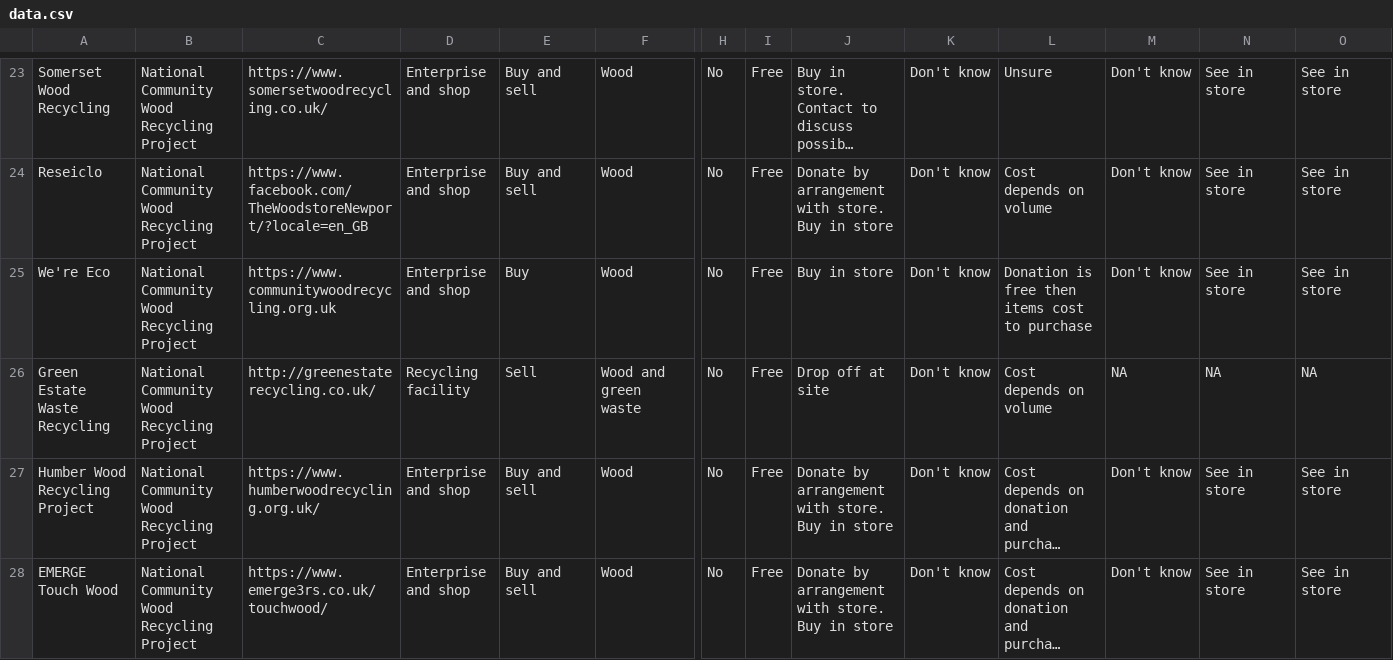
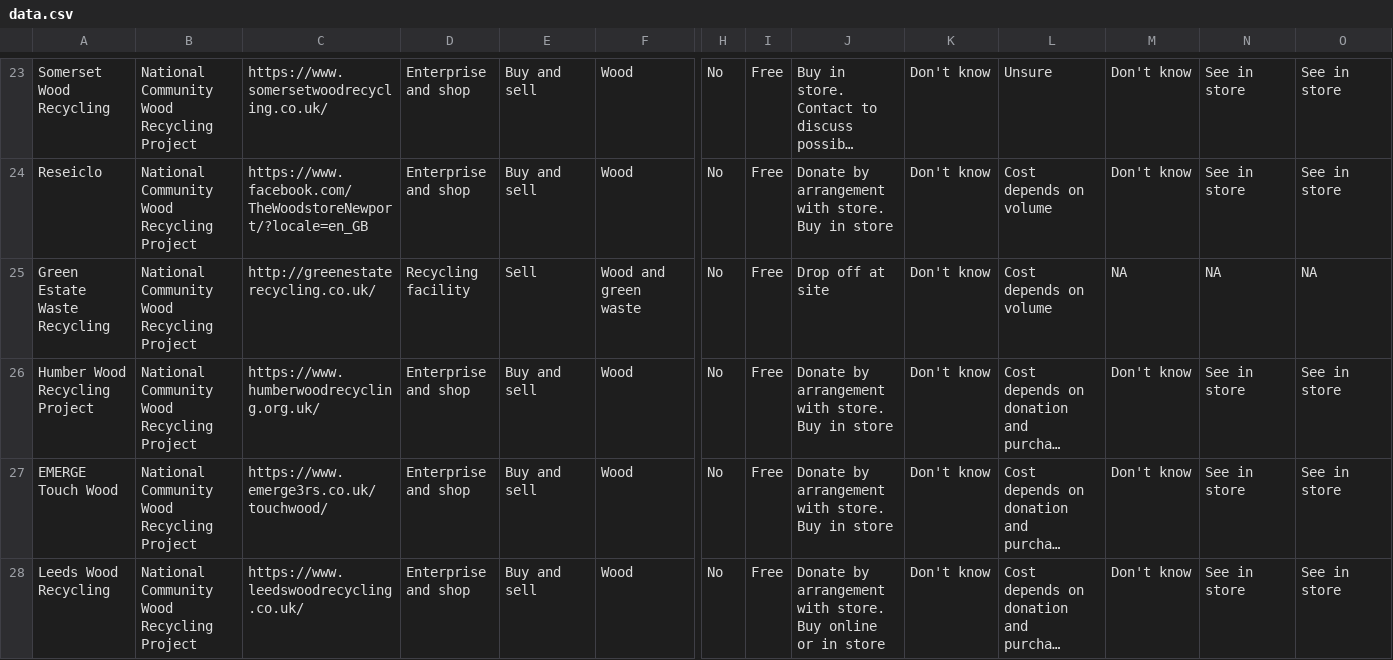
Before and after one commit to ActionSustainability/sustainabilitytool-maps, a CSV file: src/mep/data.csv, drawn as a sheet; only a part is shown, gaps mark what is left out; the shorter side is filled out with more unchanged rows; long unchanged cells end in …; rows hold the shown columns only; the diff names each change by its address in the sheet, - before the commit and + after, or states it on an @@ line.

Commit message:
deleted we're eco

```diff
--- a/src/mep/data.csv
+++ b/src/mep/data.csv
-row 25: We're Eco | National Community Wood Recycling Project | https://www.communitywoodrecycling.org.uk | Enterprise and shop | Buy | Wood | No | Free | Buy in store | Don't know | Donation is free then items cost to purchase | Don't know | See in store | See in store
```
